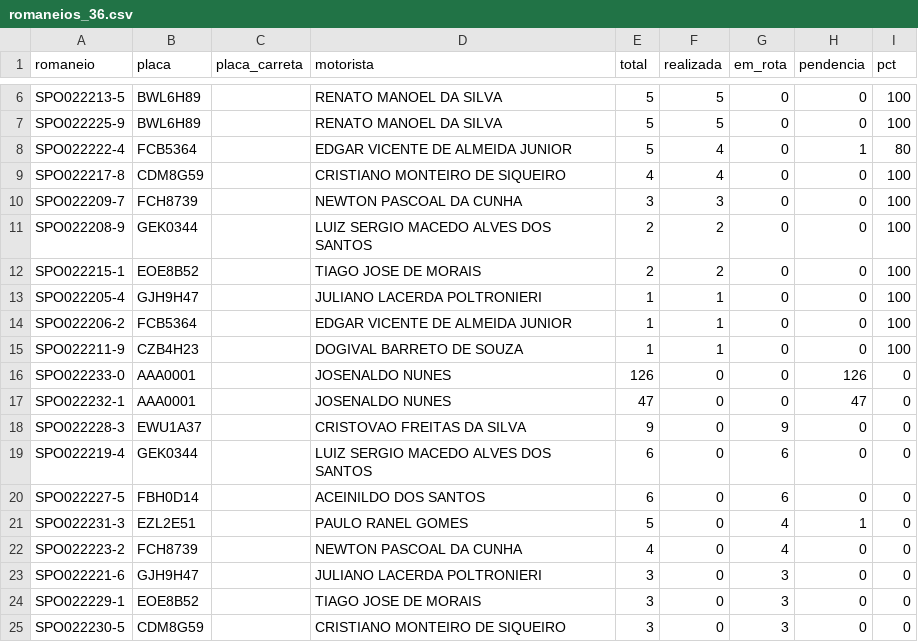
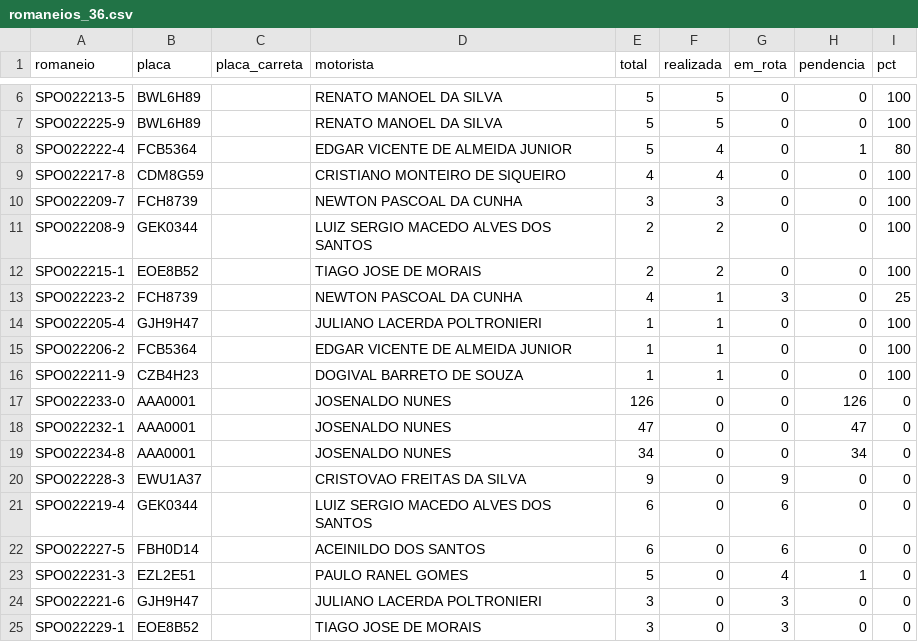
Before and after one commit to binhotransportes15/coletas-ace, a CSV file: dashboard/data/romaneios_36.csv, drawn as a sheet; only a part is shown, gaps mark what is left out; the shorter side is filled out with more unchanged rows; removed rows and columns are numbered as before the commit, all else as after; the diff names each change by its address in the sheet, - before the commit and + after, or states it on an @@ line.

```diff
--- a/dashboard/data/romaneios_36.csv
+++ b/dashboard/data/romaneios_36.csv
+row 13: SPO022223-2 | FCH8739 |  | NEWTON PASCOAL DA CUNHA | 4 | 1 | 3 | 0 | 25
+row 19: SPO022234-8 | AAA0001 |  | JOSENALDO NUNES | 34 | 0 | 0 | 34 | 0
-row 22: SPO022223-2 | FCH8739 |  | NEWTON PASCOAL DA CUNHA | 4 | 0 | 4 | 0 | 0
```
Also changed, not shown: dashboard/data/entregas_36.csv, 8 other files.
